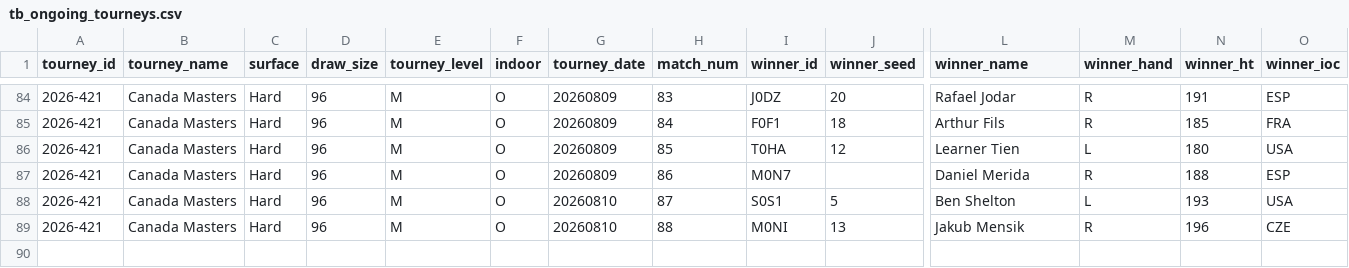
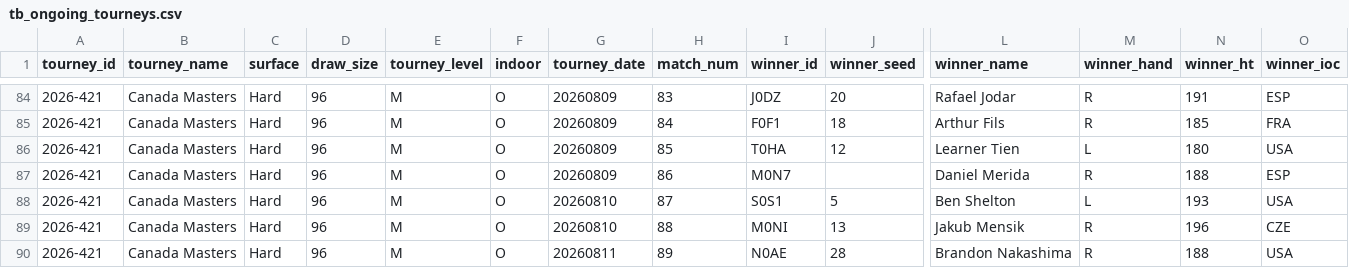
Before and after one commit to PauloRugani/tennis-data-analytics, a CSV file: data/raw/daily/tb_ongoing_tourneys.csv, drawn as a sheet; only a part is shown, gaps mark what is left out; rows hold the shown columns only; the diff names each change by its address in the sheet, - before the commit and + after, or states it on an @@ line.

```diff
--- a/data/raw/daily/tb_ongoing_tourneys.csv
+++ b/data/raw/daily/tb_ongoing_tourneys.csv
+row 90: 2026-421 | Canada Masters | Hard | 96 | M | O | 20260811 | 89 | N0AE | 28 | Brandon Nakashima | R | 188 | USA
```
